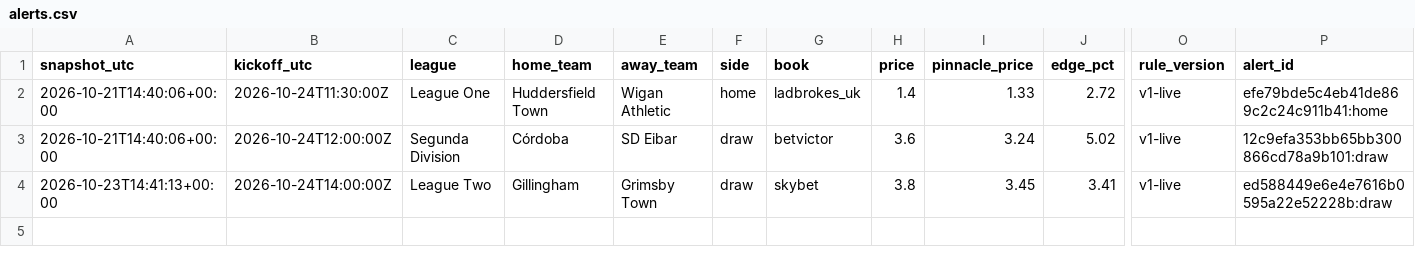
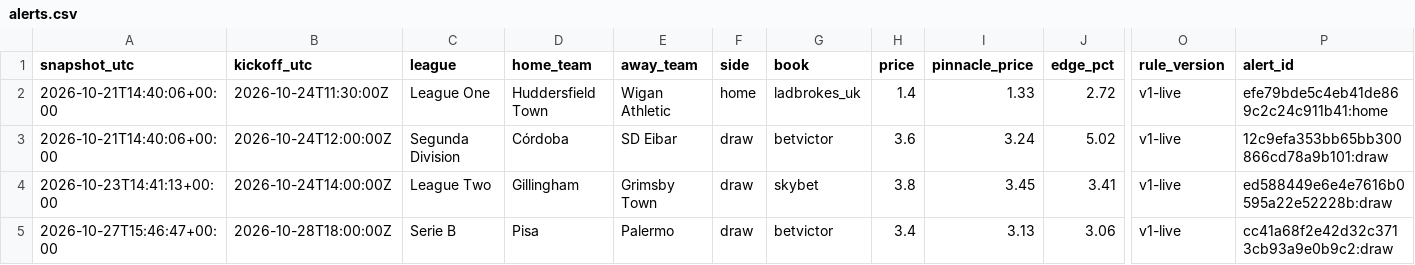
Before and after one commit to rowanvisser23-ops/Football-Value-alert-engine, a CSV file: docs/alerts.csv, drawn as a sheet; only a part is shown, gaps mark what is left out; rows hold the shown columns only; the diff names each change by its address in the sheet, - before the commit and + after, or states it on an @@ line.

```diff
--- a/docs/alerts.csv
+++ b/docs/alerts.csv
+row 5: 2026-10-27T15:46:47+00:00 | 2026-10-28T18:00:00Z | Serie B | Pisa | Palermo | draw | betvictor | 3.4 | 3.13 | 3.06 | v1-live | cc41a68f2e42d32c3713cb93a9e0b9c2:draw
```
Also changed, not shown: ledger/alerts.csv, ledger/quota.csv, 8 other files.
